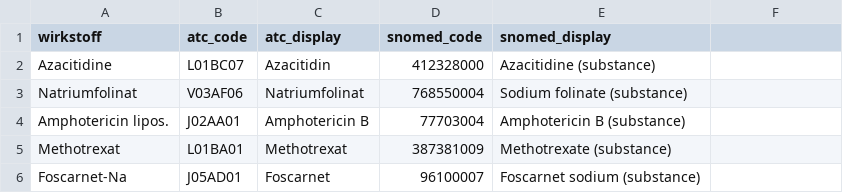
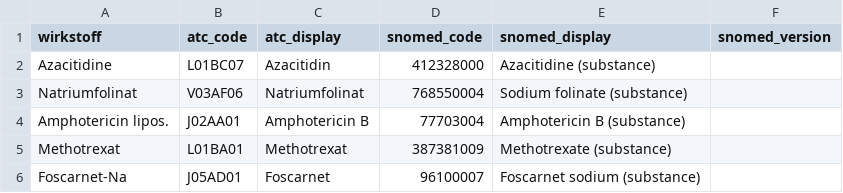
Before and after one commit to bzkf/zenzy-to-fhir, a CSV file: mappings/overrides.csv, drawn as a sheet; the diff names each change by its address in the sheet, - before the commit and + after, or states it on an @@ line.

```diff
--- a/mappings/overrides.csv
+++ b/mappings/overrides.csv
-F1: (empty)
+F1: snomed_version
```
Also changed, not shown: 30 other files.
